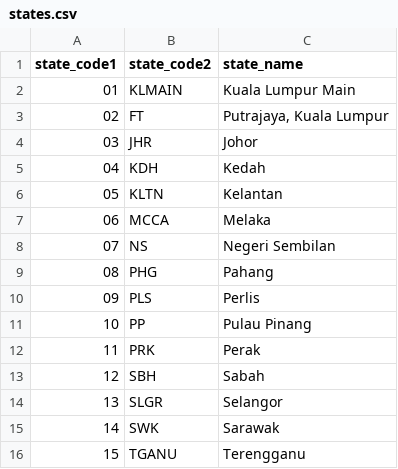
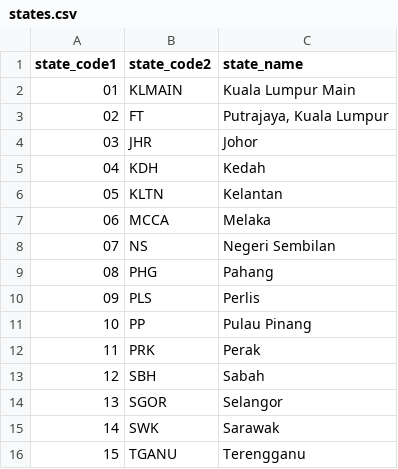
Before and after one commit to Aimanhudziq/aimanhudziq.github.io, a CSV file: database/seeds/csv/states.csv, drawn as a sheet.

```diff
--- a/database/seeds/csv/states.csv
+++ b/database/seeds/csv/states.csv
@@ -13,3 +13,3 @@ state_code1,state_code2,state_name
 12,SBH,Sabah
-13,SLGR,Selangor
+13,SGOR,Selangor
 14,SWK,Sarawak
```
Also changed, not shown: database/seeds/csv/bank_branch.csv.
